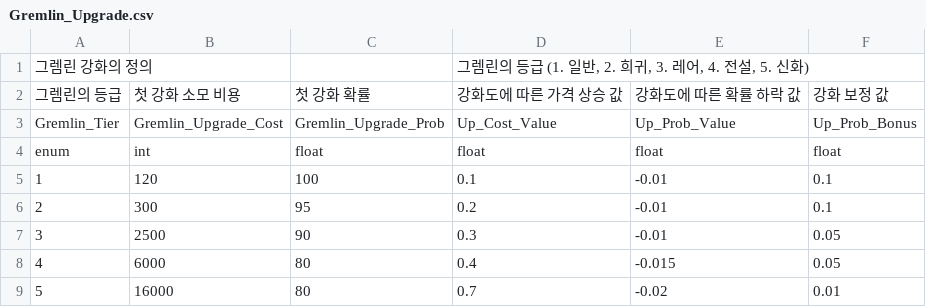
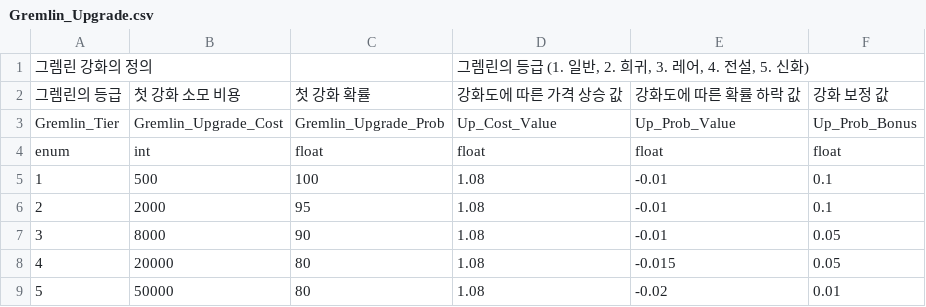
Before and after one commit to GreedSpirit/Dorothia, a CSV file: Assets/Resources/Gremlin_Upgrade.csv, drawn as a sheet.

```diff
--- a/Assets/Resources/Gremlin_Upgrade.csv
+++ b/Assets/Resources/Gremlin_Upgrade.csv
@@ -4,6 +4,6 @@ Gremlin_Tier,Gremlin_Upgrade_Cost,Gremlin_Upgrade_Prob,Up_Cost_Value,Up_Prob_Val
 enum,int,float,float,float,float
-1,120,100,0.1,-0.01,0.1
-2,300,95,0.2,-0.01,0.1
-3,2500,90,0.3,-0.01,0.05
-4,6000,80,0.4,-0.015,0.05
-5,16000,80,0.7,-0.02,0.01
+1,500,100,1.08,-0.01,0.1
+2,2000,95,1.08,-0.01,0.1
+3,8000,90,1.08,-0.01,0.05
+4,20000,80,1.08,-0.015,0.05
+5,50000,80,1.08,-0.02,0.01
```
Also changed, not shown: Assets/Resources/Module_Param.csv, Assets/Resources/Monster.csv, 19 other files.
